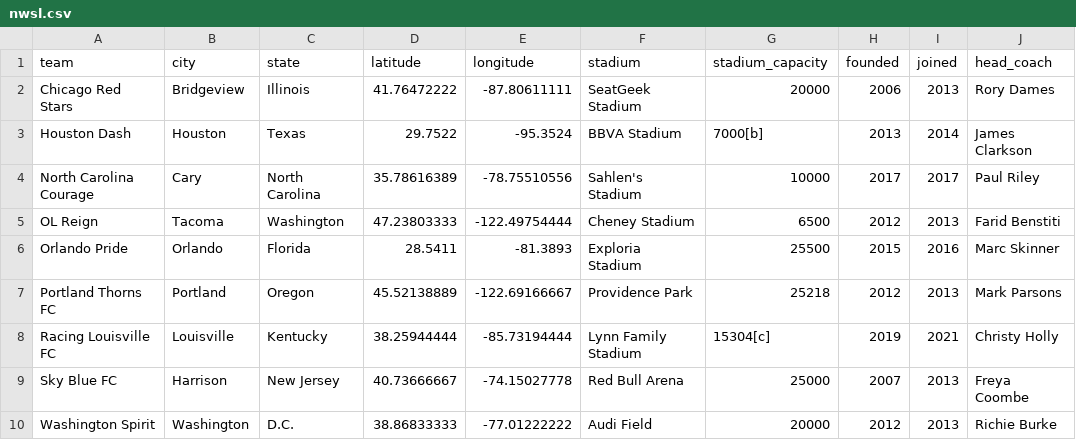
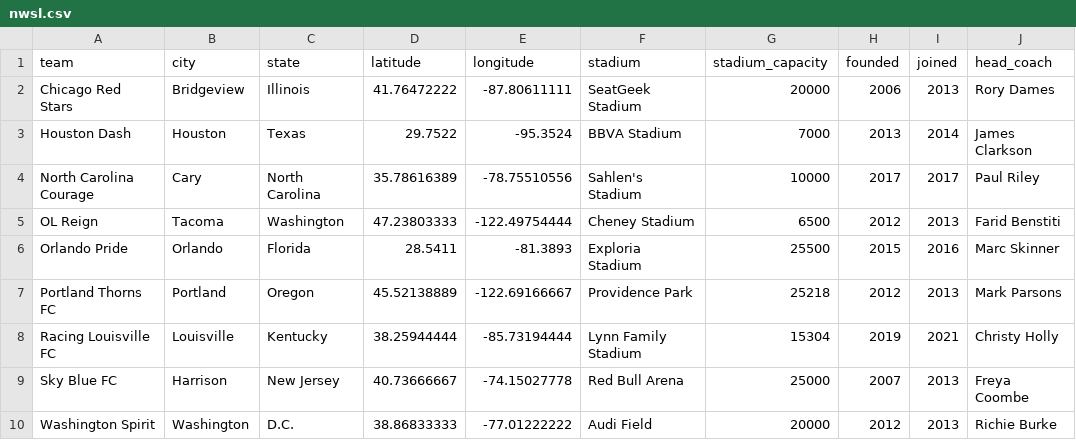
Before and after one commit to gavinr/usa-soccer, a CSV file: nwsl.csv, drawn as a sheet; only a part is shown; the diff names each change by its address in the sheet, - before the commit and + after, or states it on an @@ line.

Commit message:
Update nwsl.csv

```diff
--- a/nwsl.csv
+++ b/nwsl.csv
-G3 (stadium_capacity): 7000[b]
+G3 (stadium_capacity): 7000
-G8 (stadium_capacity): 15304[c]
+G8 (stadium_capacity): 15304
```
